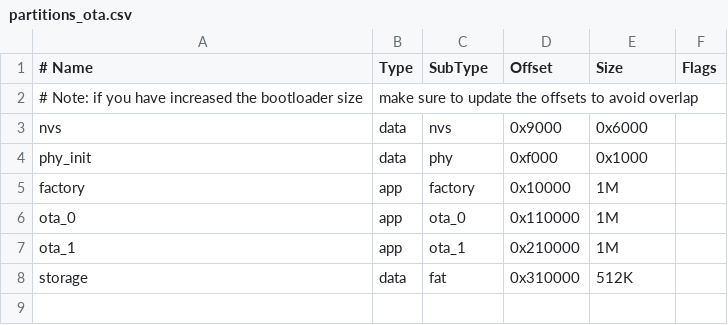
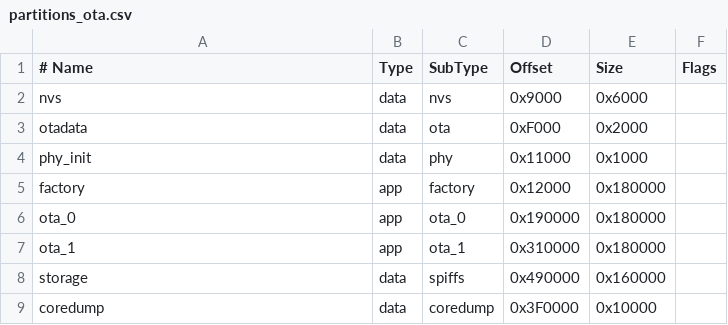
Before and after one commit to Koxka-coder/spicy-merkaat-firmware, a CSV file: partitions_ota.csv, drawn as a sheet; removed rows and columns are numbered as before the commit, all else as after; the diff names each change by its address in the sheet, - before the commit and + after, or states it on an @@ line.

Commit message:
alineadas partitions y sdkconfig defaults con arquitectura

```diff
--- a/partitions_ota.csv
+++ b/partitions_ota.csv
-row 2: # Note: if you have increased the bootloader size | make sure to update the offsets to avoid overlap
+row 3: otadata | data | ota | 0xF000 | 0x2000
-D4 (Offset): 0xf000
+D4 (Offset): 0x11000
-D5 (Offset): 0x10000
+D5 (Offset): 0x12000
-E5:E7 (Size): 1M
+E5:E7 (Size): 0x180000
-D6 (Offset): 0x110000
+D6 (Offset): 0x190000
-D7 (Offset): 0x210000
+D7 (Offset): 0x310000
-C8 (SubType): fat
+C8 (SubType): spiffs
-D8 (Offset): 0x310000
+D8 (Offset): 0x490000
-E8 (Size): 512K
+E8 (Size): 0x160000
+row 9: coredump | data | coredump | 0x3F0000 | 0x10000
```
Also changed, not shown: 2 other files.
